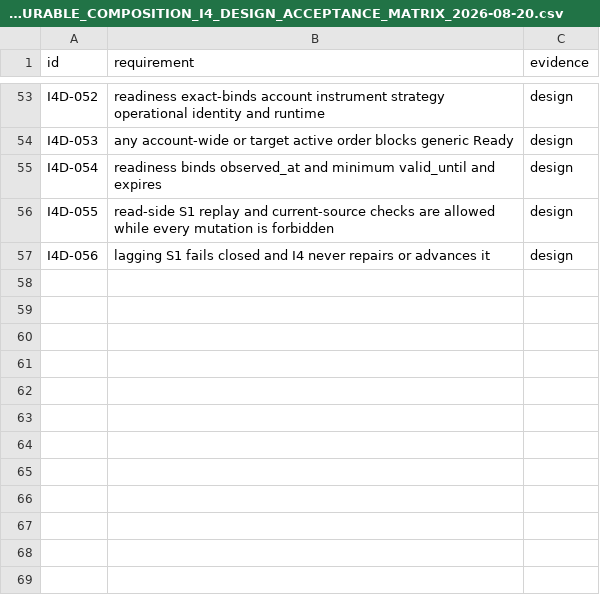
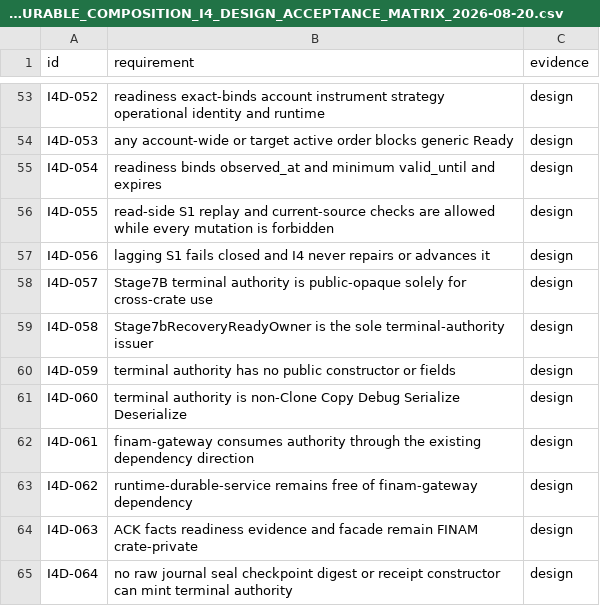
Before and after one commit to DKorolski/moex-trading-gateway-rs, a CSV file: docs/stage-8/STAGE8A4_DURABLE_COMPOSITION_I4_DESIGN_ACCEPTANCE_MATRIX_2026-08-20.csv, drawn as a sheet; only a part is shown, gaps mark what is left out.

Commit message:
Correct Stage 8A4 I4 cross-crate topology

```diff
--- a/docs/stage-8/STAGE8A4_DURABLE_COMPOSITION_I4_DESIGN_ACCEPTANCE_MATRIX_2026-08-20.csv
+++ b/docs/stage-8/STAGE8A4_DURABLE_COMPOSITION_I4_DESIGN_ACCEPTANCE_MATRIX_2026-08-20.csv
@@ -57 +57,9 @@ I4D-055,read-side S1 replay and current-source checks are allowed while every mu
 I4D-056,lagging S1 fails closed and I4 never repairs or advances it,design
+I4D-057,Stage7B terminal authority is public-opaque solely for cross-crate use,design
+I4D-058,Stage7bRecoveryReadyOwner is the sole terminal-authority issuer,design
+I4D-059,terminal authority has no public constructor or fields,design
+I4D-060,terminal authority is non-Clone Copy Debug Serialize Deserialize,design
+I4D-061,finam-gateway consumes authority through the existing dependency direction,design
+I4D-062,runtime-durable-service remains free of finam-gateway dependency,design
+I4D-063,ACK facts readiness evidence and facade remain FINAM crate-private,design
+I4D-064,no raw journal seal checkpoint digest or receipt constructor can mint terminal authority,design
```
Also changed, not shown: 11 other files.
